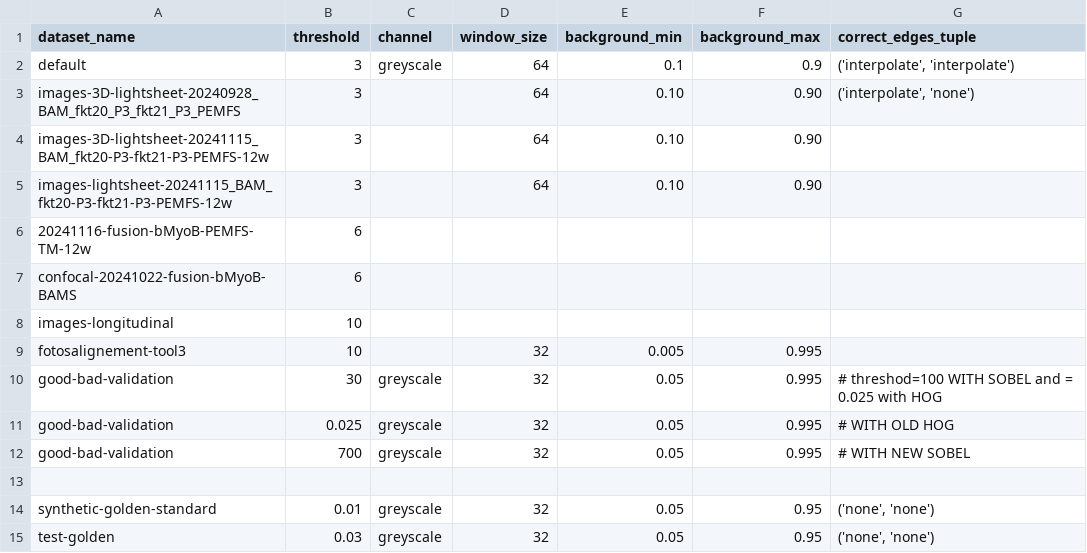
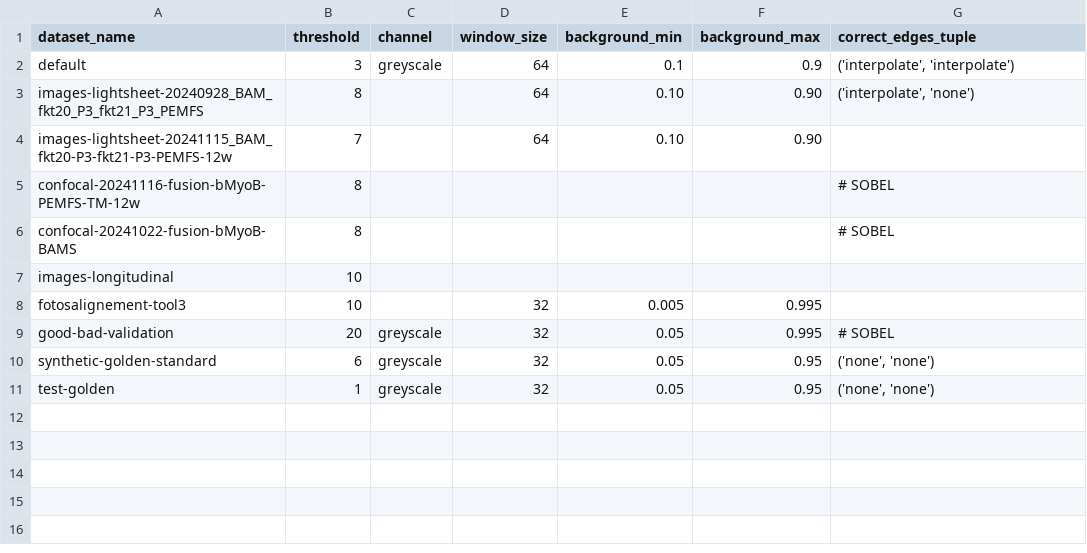
Before and after one commit to KlestDedja/directionality, a CSV file: main_code/default_params.csv, drawn as a sheet.

Commit message:
keep separate old copy oft eh defalt parameters
relevant for old HOG implementation

```diff
--- a/main_code/default_params.csv
+++ b/main_code/default_params.csv
@@ -2,14 +2,10 @@ dataset_name,threshold,channel,window_size,background_min,background_max,correct
 default,3,greyscale,64,0.1,0.9,"('interpolate', 'interpolate')"
-images-3D-lightsheet-20240928_BAM_fkt20_P3_fkt21_P3_PEMFS,3,,64,0.10,0.90,"('interpolate', 'none')"
-images-3D-lightsheet-20241115_BAM_fkt20-P3-fkt21-P3-PEMFS-12w,3,,64,0.10,0.90,
-images-lightsheet-20241115_BAM_fkt20-P3-fkt21-P3-PEMFS-12w,3,,64,0.10,0.90,
-20241116-fusion-bMyoB-PEMFS-TM-12w,6,,,,,
-confocal-20241022-fusion-bMyoB-BAMS,6,,,,,
+images-lightsheet-20240928_BAM_fkt20_P3_fkt21_P3_PEMFS,8,,64,0.10,0.90,"('interpolate', 'none')"
+images-lightsheet-20241115_BAM_fkt20-P3-fkt21-P3-PEMFS-12w,7,,64,0.10,0.90,
+confocal-20241116-fusion-bMyoB-PEMFS-TM-12w,8,,,,, # SOBEL
+confocal-20241022-fusion-bMyoB-BAMS,8,,,,, # SOBEL
 images-longitudinal,10,,,,,
 fotosalignement-tool3,10,,32,0.005,0.995,
-good-bad-validation,30,greyscale,32,0.05,0.995,# threshod=100 WITH SOBEL and = 0.025 with HOG
-good-bad-validation,0.025,greyscale,32,0.05,0.995,# WITH OLD HOG
-good-bad-validation,700,greyscale,32,0.05,0.995,# WITH NEW SOBEL
-
-synthetic-golden-standard,0.01,greyscale,32,0.05,0.95,"('none', 'none')"
-test-golden,0.03,greyscale,32,0.05,0.95,"('none', 'none')"
+good-bad-validation,20,greyscale,32,0.05,0.995,# SOBEL
+synthetic-golden-standard,6,greyscale,32,0.05,0.95,"('none', 'none')"
+test-golden,1,greyscale,32,0.05,0.95,"('none', 'none')"
```
Also changed, not shown: 1 other file.
